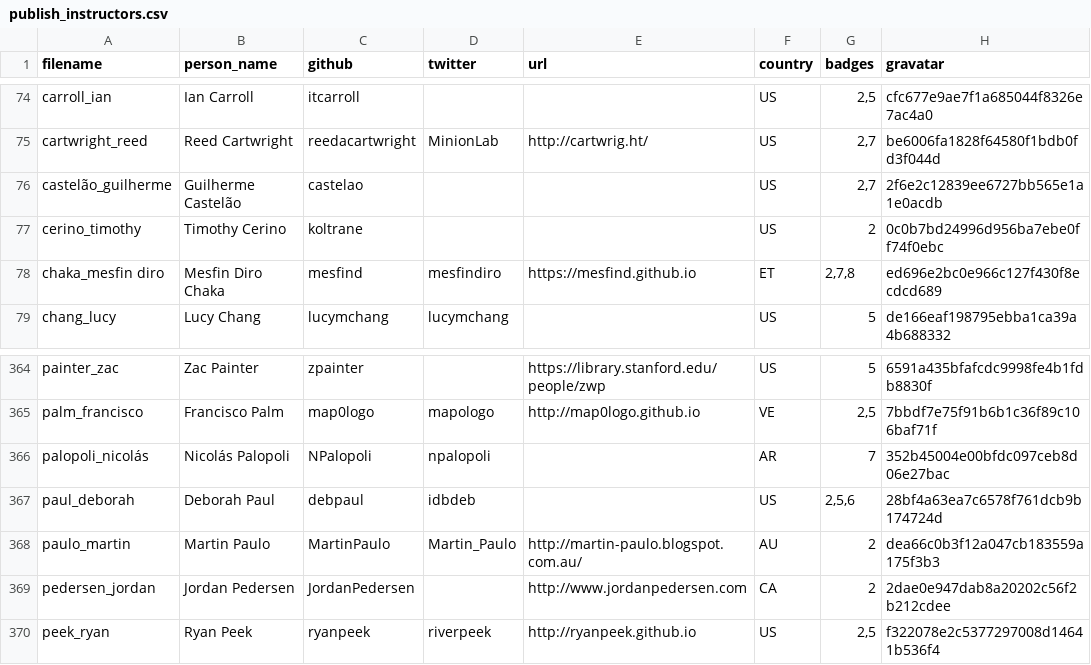
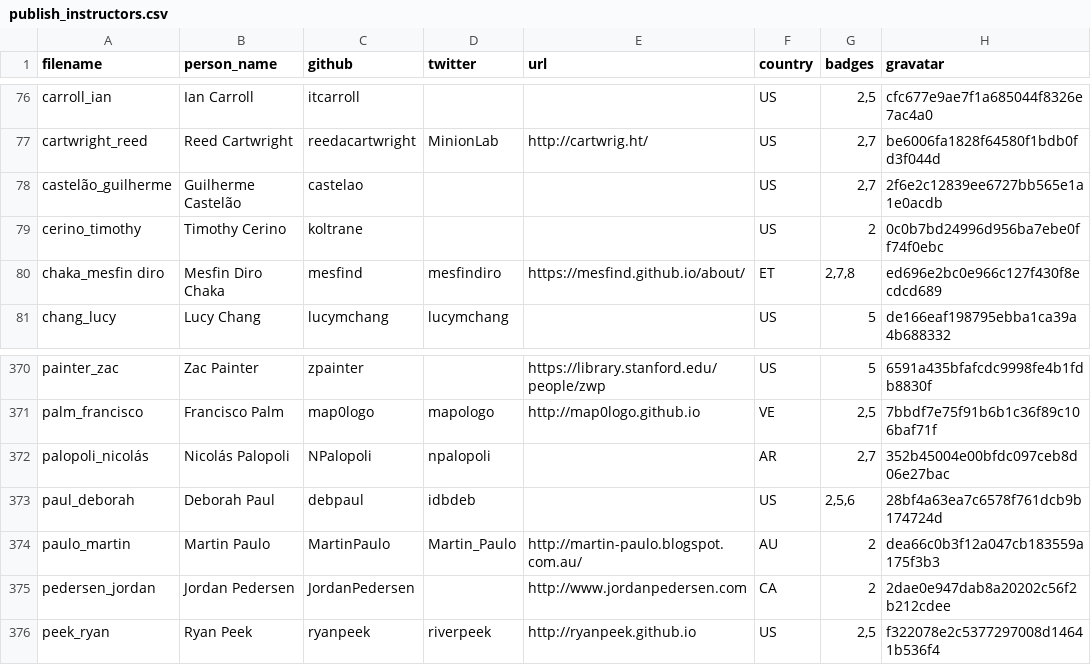
Before and after one commit to hpc-carpentry/hpc-carpentry.github.io, a CSV file: _data/publish_instructors.csv, drawn as a sheet; only a part is shown, gaps mark what is left out; addresses are those after the commit; the diff covers the shown part only; the diff names each change by its address in the sheet, - before the commit and + after, or states it on an @@ line.

```diff
--- a/_data/publish_instructors.csv
+++ b/_data/publish_instructors.csv
-E80 (url): https://mesfind.github.io
+E80 (url): https://mesfind.github.io/about/
-G372 (badges): 7
+G372 (badges): 2,7
```
Also changed, not shown: 10 added rows and 4 edited cells elsewhere in this file.
